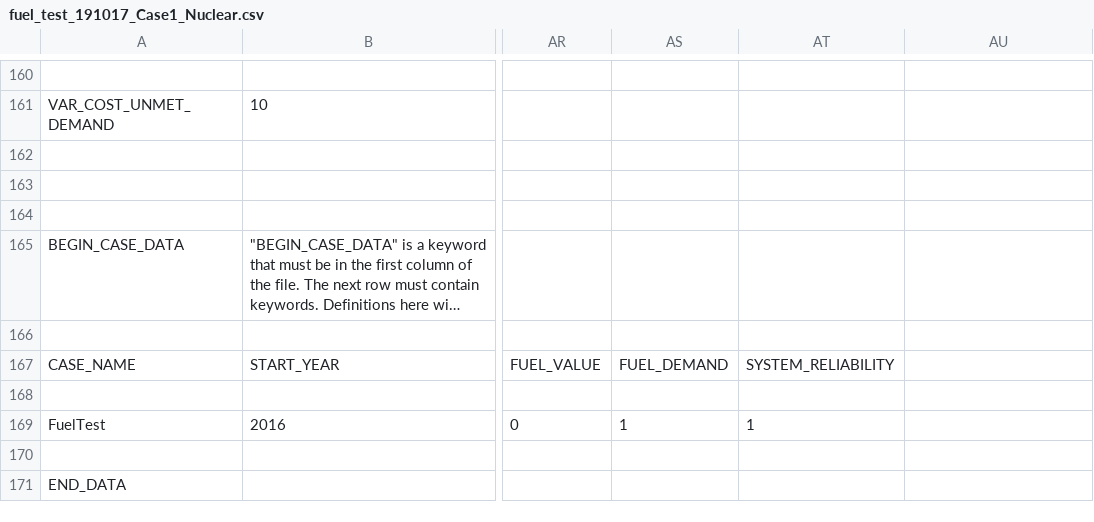
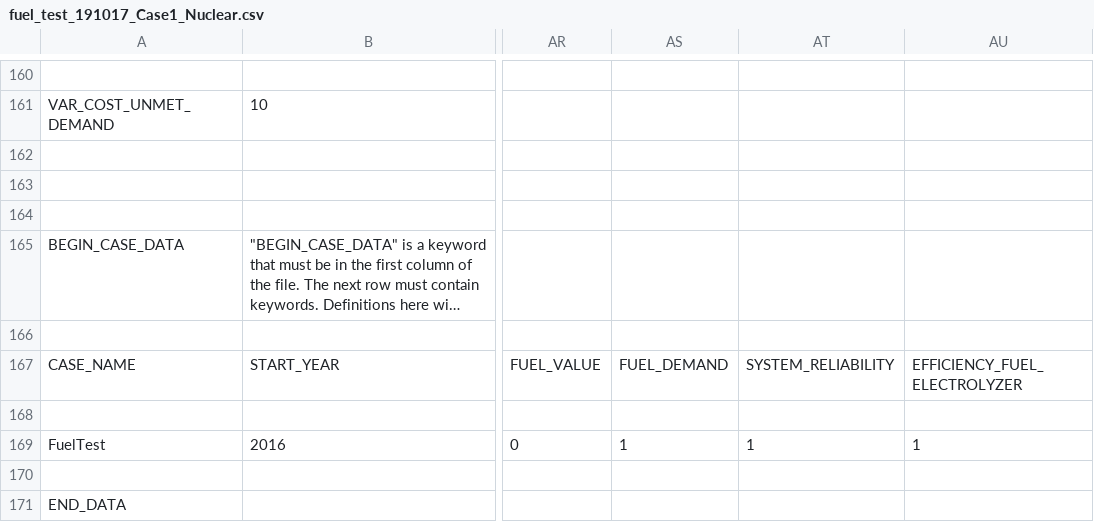
Before and after one commit to truggles/SEM-1.2, a CSV file: fuel_test_191017_Case1_Nuclear.csv, drawn as a sheet; only a part is shown, gaps mark what is left out; long unchanged cells end in …; the diff names each change by its address in the sheet, - before the commit and + after, or states it on an @@ line.

Commit message:
Adding electrolyzer eff as adj param

```diff
--- a/fuel_test_191017_Case1_Nuclear.csv
+++ b/fuel_test_191017_Case1_Nuclear.csv
-AU167: (empty)
+AU167: EFFICIENCY_FUEL_ELECTROLYZER
-AU169: (empty)
+AU169: 1
```
Also changed, not shown: fuel_test_191017_Case2_NuclearStorage.csv, fuel_test_191017_Case3_WindStorage.csv, 4 other files.
